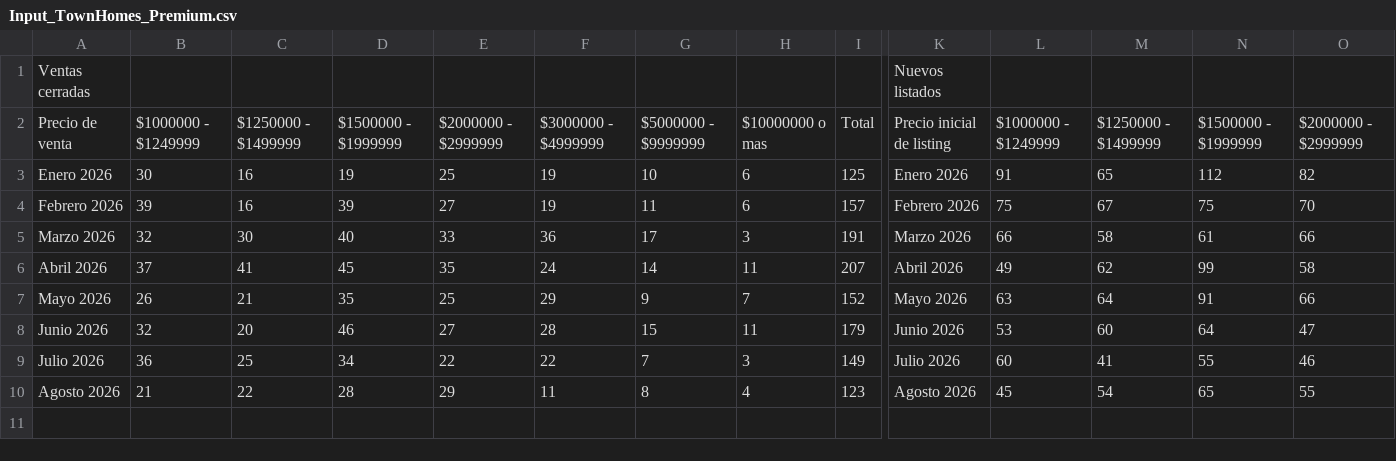
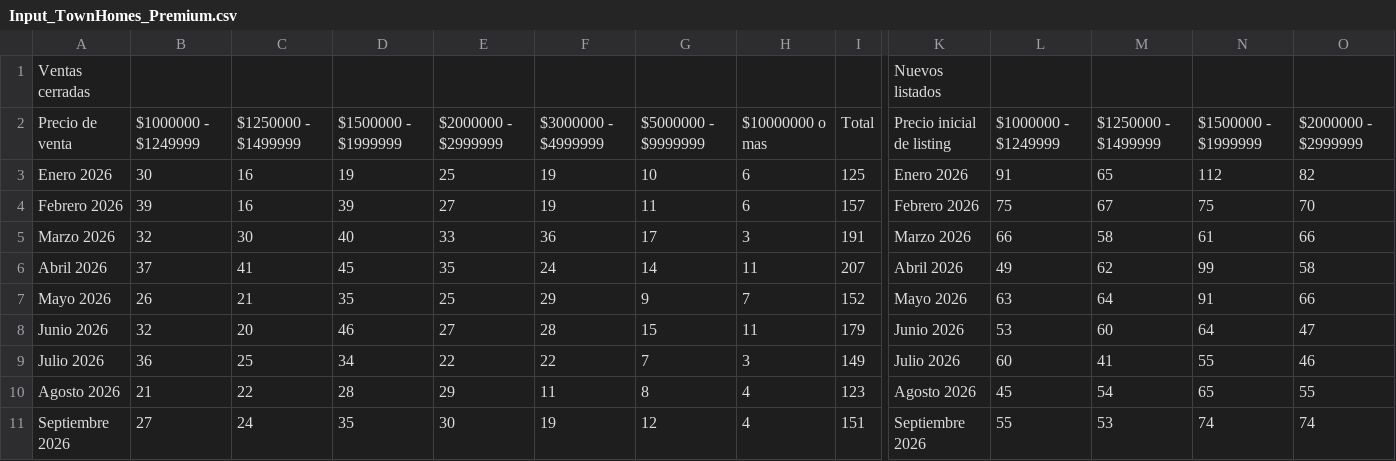
Before and after one commit to davidrouxf/FB-Market-tracker, a CSV file: Input_TownHomes_Premium.csv, drawn as a sheet; only a part is shown, gaps mark what is left out; rows hold the shown columns only; the diff names each change by its address in the sheet, - before the commit and + after, or states it on an @@ line.

```diff
--- a/Input_TownHomes_Premium.csv
+++ b/Input_TownHomes_Premium.csv
+row 11: Septiembre 2026 | 27 | 24 | 35 | 30 | 19 | 12 | 4 | 151 | Septiembre 2026 | 55 | 53 | 74 | 74
```
Also changed, not shown: Input_SingleHomes_Premium.csv, Input_SingleHomes_general.csv, 1 other file.
